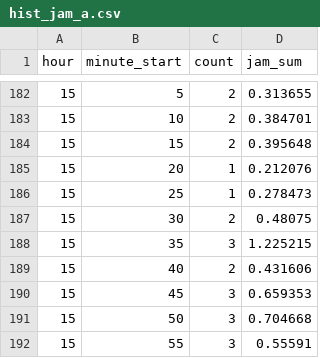
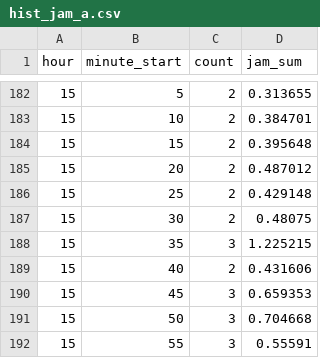
Before and after one commit to qksdkqksdk5/TADS_Project, a CSV file: backend_flask/modules/monitoring/flow_maps/gyeongbu_[경부선]_양재/hist_jam_a.csv, drawn as a sheet; only a part is shown, gaps mark what is left out.

```diff
--- a/backend_flask/modules/monitoring/flow_maps/gyeongbu_[경부선]_양재/hist_jam_a.csv
+++ b/backend_flask/modules/monitoring/flow_maps/gyeongbu_[경부선]_양재/hist_jam_a.csv
@@ -184,4 +184,4 @@ hour,minute_start,count,jam_sum
 15,15,2,0.395648
-15,20,1,0.212076
-15,25,1,0.278473
+15,20,2,0.487012
+15,25,2,0.429148
 15,30,2,0.48075
```
Also changed, not shown: backend_flask/modules/monitoring/flow_maps/gyeongbu_[경부선]_서초/hist_jam_a.csv, backend_flask/modules/monitoring/flow_maps/gyeongbu_[경부선]_서초/hist_jam_b.csv, 14 other files.
